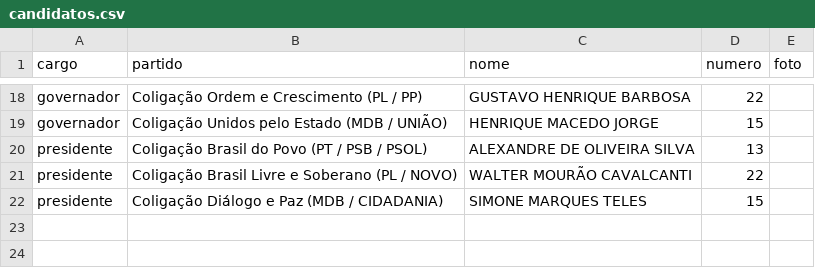
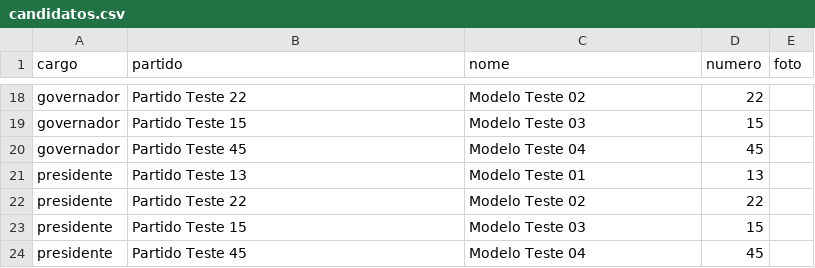
Before and after one commit to ArthurBarcelos1/Urna-Eletronica, a CSV file: carregamento/candidatos.csv, drawn as a sheet; only a part is shown, gaps mark what is left out; addresses are those after the commit; the diff covers the shown part only; the diff names each change by its address in the sheet, - before the commit and + after, or states it on an @@ line.

```diff
--- a/carregamento/candidatos.csv
+++ b/carregamento/candidatos.csv
-B18 (partido): Coligação Ordem e Crescimento (PL / PP)
+B18 (partido): Partido Teste 22
-C18 (nome): GUSTAVO HENRIQUE BARBOSA
+C18 (nome): Modelo Teste 02
-B19 (partido): Coligação Unidos pelo Estado (MDB / UNIÃO)
+B19 (partido): Partido Teste 15
-C19 (nome): HENRIQUE MACEDO JORGE
+C19 (nome): Modelo Teste 03
+row 20: governador | Partido Teste 45 | Modelo Teste 04 | 45
-B21 (partido): Coligação Brasil do Povo (PT / PSB / PSOL)
+B21 (partido): Partido Teste 13
-C21 (nome): ALEXANDRE DE OLIVEIRA SILVA
+C21 (nome): Modelo Teste 01
-B22 (partido): Coligação Brasil Livre e Soberano (PL / NOVO)
+B22 (partido): Partido Teste 22
-C22 (nome): WALTER MOURÃO CAVALCANTI
+C22 (nome): Modelo Teste 02
-B23 (partido): Coligação Diálogo e Paz (MDB / CIDADANIA)
+B23 (partido): Partido Teste 15
-C23 (nome): SIMONE MARQUES TELES
+C23 (nome): Modelo Teste 03
+row 24: presidente | Partido Teste 45 | Modelo Teste 04 | 45
```
Also changed, not shown: 5 added rows, 5 removed rows and 22 edited cells elsewhere in this file, 17 other files.
